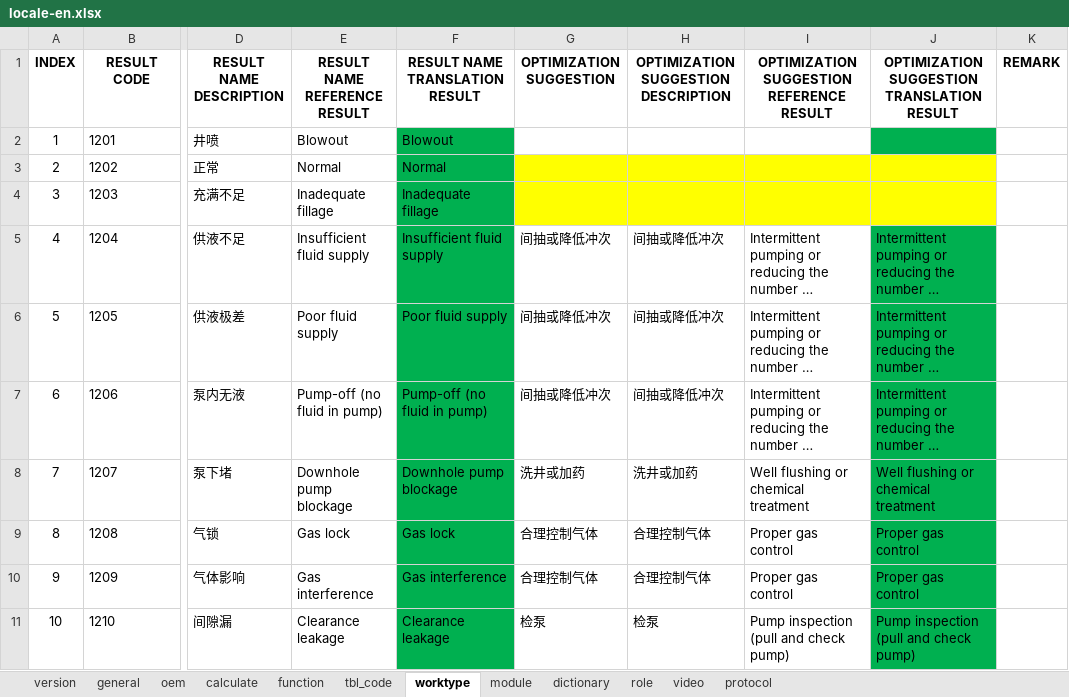
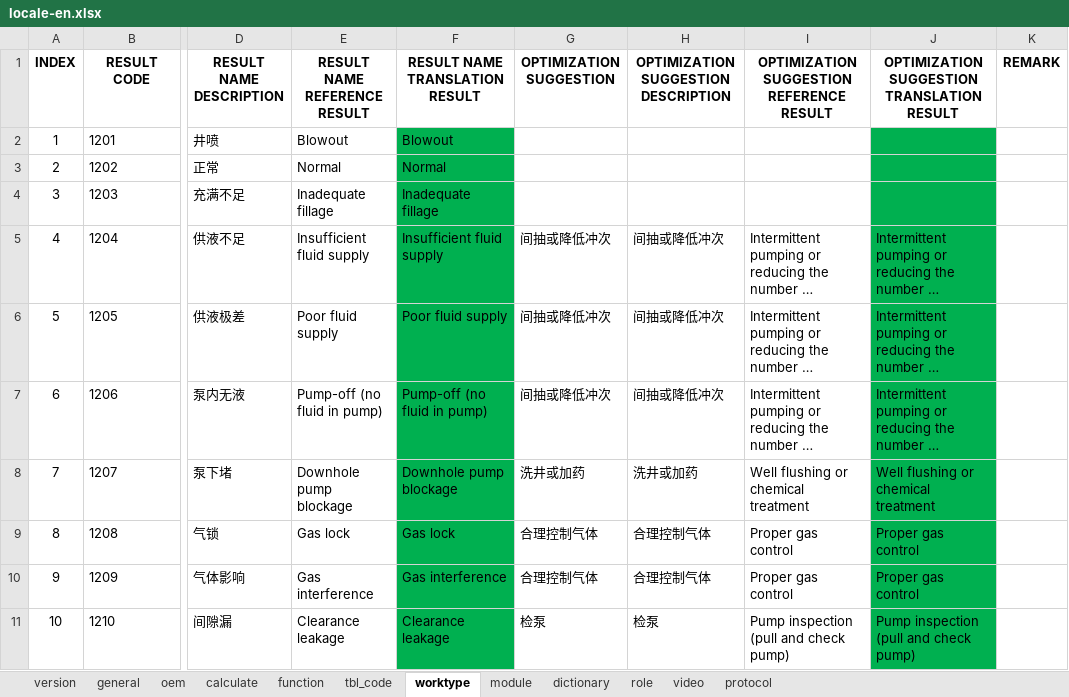
Before and after one commit to cosog/ap, an Excel workbook: WebRoot/oem/feizhou/locale/locale-en.xlsx, sheet worktype, drawn as a sheet; only a part is shown, gaps mark what is left out; long unchanged cells end in …; values as stored, in another font and other column widths than the file's, no borders; the diff names each change by its address in the sheet, - before the commit and + after, or states it on an @@ line.

```diff
--- a/WebRoot/oem/feizhou/locale/locale-en.xlsx (sheet worktype)
+++ b/WebRoot/oem/feizhou/locale/locale-en.xlsx (sheet worktype)
-G3:I4 fill: #FFFF00
+G3:I4 fill: none
-J3:J4 fill: #FFFF00
+J3:J4 fill: #00B050
```
Also changed, not shown: sheet function, WebRoot/oem/cnooc/locale/locale-zh_CN.xlsx, WebRoot/oem/cnpc/locale/locale-zh_CN.xlsx, 46 other files.
